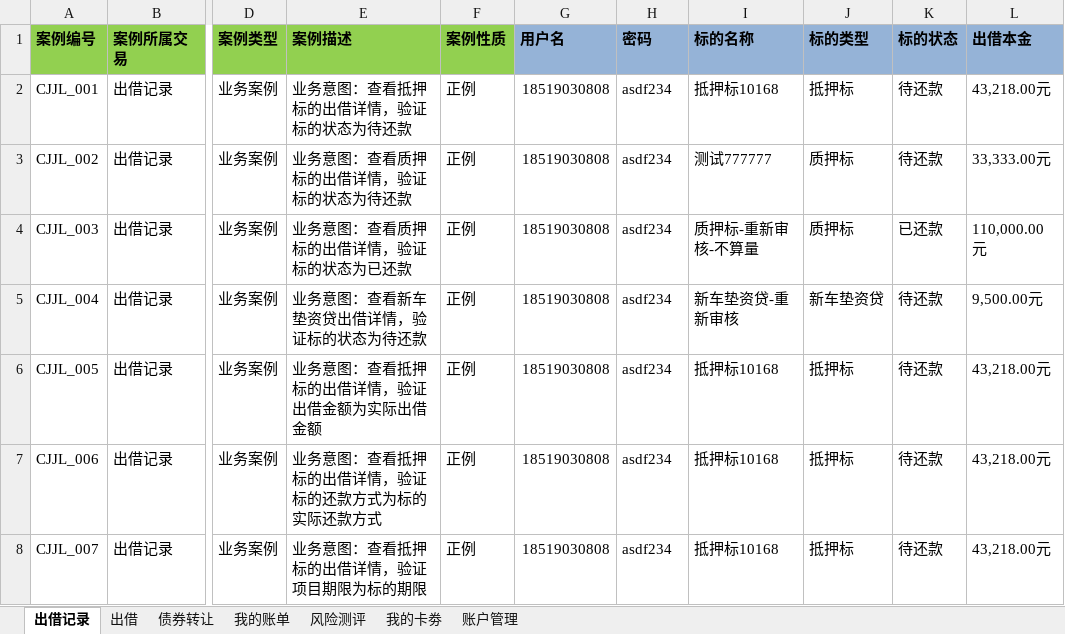
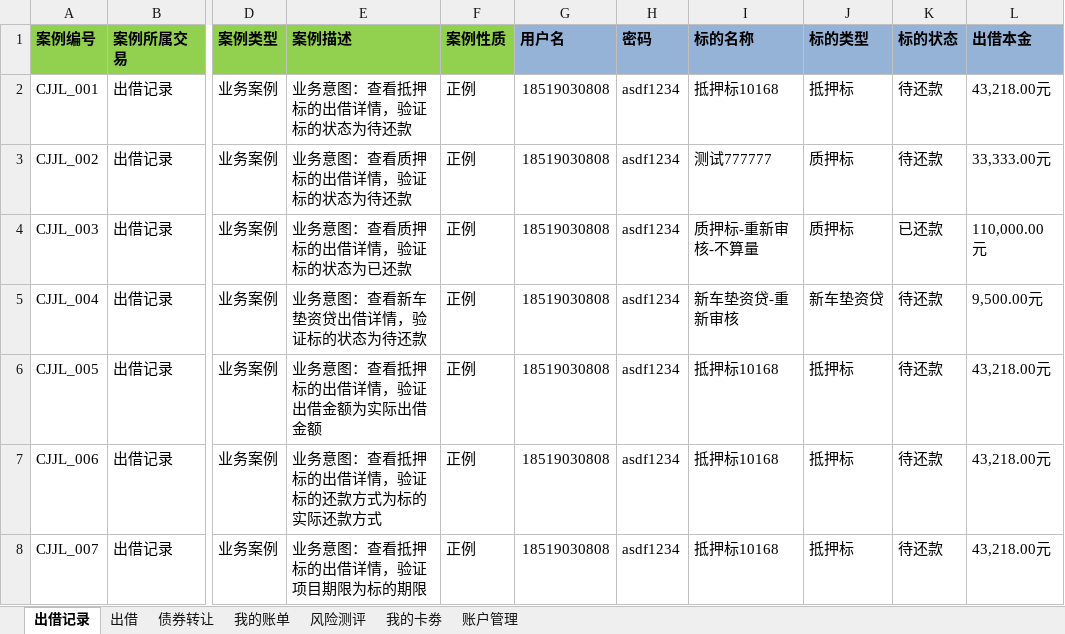
Before and after one commit to Processe/AutoTest, an Excel workbook: test_data/易港金融.xlsx, sheet 出借记录, drawn as a sheet; only a part is shown, gaps mark what is left out; values as stored, in another font and other column widths than the file's, no borders; the diff names each change by its address in the sheet, - before the commit and + after, or states it on an @@ line.

```diff
--- a/test_data/易港金融.xlsx (sheet 出借记录)
+++ b/test_data/易港金融.xlsx (sheet 出借记录)
-H2:H8 (密码): asdf234
+H2:H8 (密码): asdf1234
```
Also changed, not shown: 1 other file.
